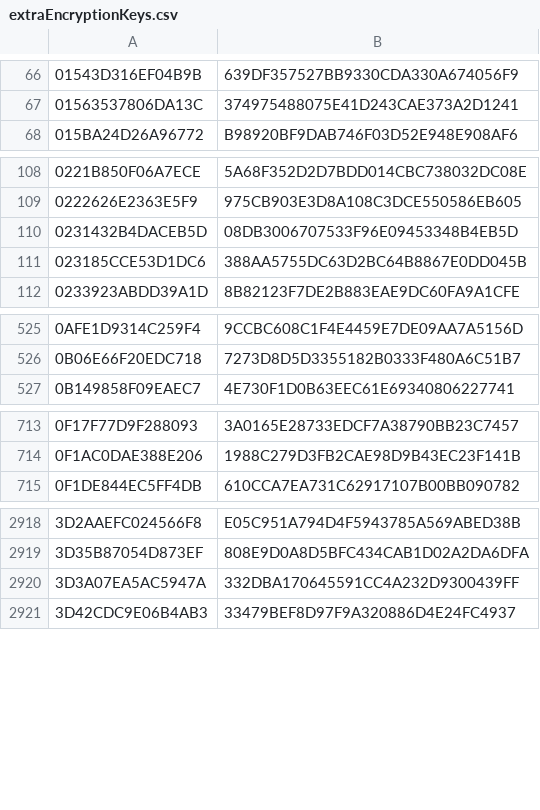
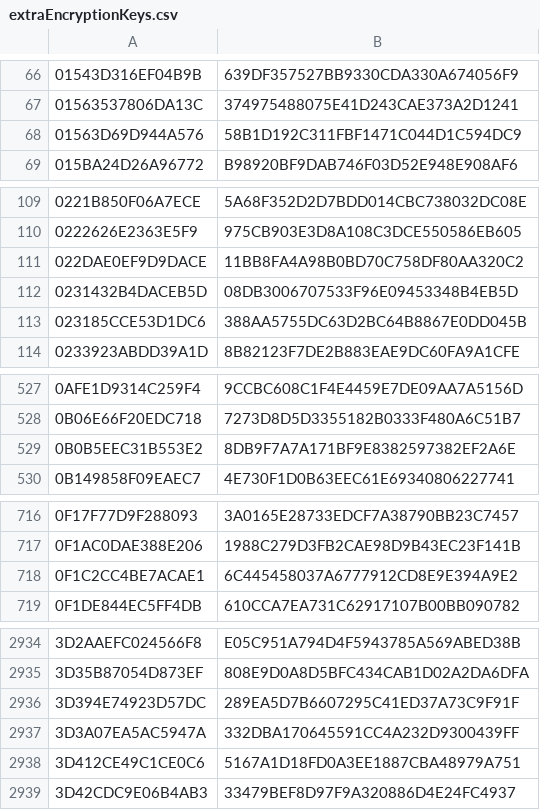
Before and after one commit to wowmodelviewer/wowmodelviewer, a CSV file: bin_support/Encryption/extraEncryptionKeys.csv, drawn as a sheet; only a part is shown, gaps mark what is left out; the diff covers the shown part only.

Commit message:
Updated listfile and encryption keys

```diff
--- a/bin_support/Encryption/extraEncryptionKeys.csv
+++ b/bin_support/Encryption/extraEncryptionKeys.csv
@@ -67,2 +67,3 @@
 01563537806DA13C;374975488075E41D243CAE373A2D1241
+01563D69D944A576;58B1D192C311FBF1471C044D1C594DC9
 015BA24D26A96772;B98920BF9DAB746F03D52E948E908AF6
@@ -109,2 +110,3 @@
 0222626E2363E5F9;975CB903E3D8A108C3DCE550586EB605
+022DAE0EF9D9DACE;11BB8FA4A98B0BD70C758DF80AA320C2
 0231432B4DACEB5D;08DB3006707533F96E09453348B4EB5D
@@ -526,2 +528,3 @@
 0B06E66F20EDC718;7273D8D5D3355182B0333F480A6C51B7
+0B0B5EEC31B553E2;8DB9F7A7A171BF9E8382597382EF2A6E
 0B149858F09EAEC7;4E730F1D0B63EEC61E69340806227741
@@ -714,2 +717,3 @@
 0F1AC0DAE388E206;1988C279D3FB2CAE98D9B43EC23F141B
+0F1C2CC4BE7ACAE1;6C445458037A6777912CD8E9E394A9E2
 0F1DE844EC5FF4DB;610CCA7EA731C62917107B00BB090782
@@ -2919,3 +2935,5 @@
 3D35B87054D873EF;808E9D0A8D5BFC434CAB1D02A2DA6DFA
+3D394E74923D57DC;289EA5D7B6607295C41ED37A73C9F91F
 3D3A07EA5AC5947A;332DBA170645591CC4A232D9300439FF
+3D412CE49C1CE0C6;5167A1D18FD0A3EE1887CBA48979A751
 3D42CDC9E06B4AB3;33479BEF8D97F9A320886D4E24FC4937
```
Also changed, not shown: 67 added rows elsewhere in this file.
